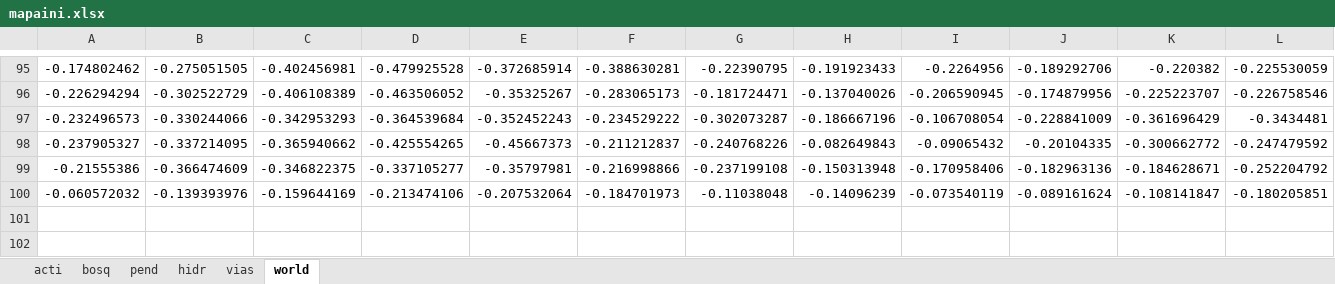
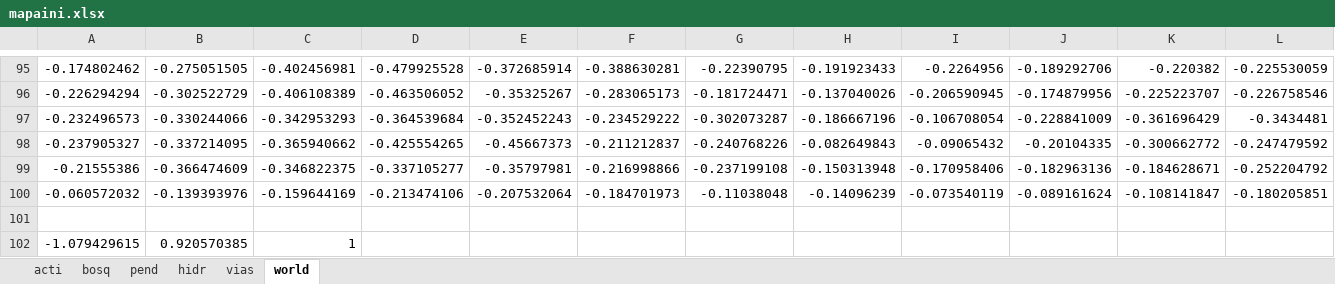
Before and after one commit to DanAndCastRod/Lineas_verdes, an Excel workbook: mapaini.xlsx, sheet world, drawn as a sheet; only a part is shown, gaps mark what is left out; values as stored, in another font and other column widths than the file's, no borders; rows hold the shown columns only; the diff names each change by its address in the sheet, - before the commit and + after, or states it on an @@ line.

```diff
--- a/mapaini.xlsx (sheet world)
+++ b/mapaini.xlsx (sheet world)
+row 101: (empty)
+row 102: -1.079429615 | 0.920570385 | 1
```
Also changed, not shown: 4 other files.
